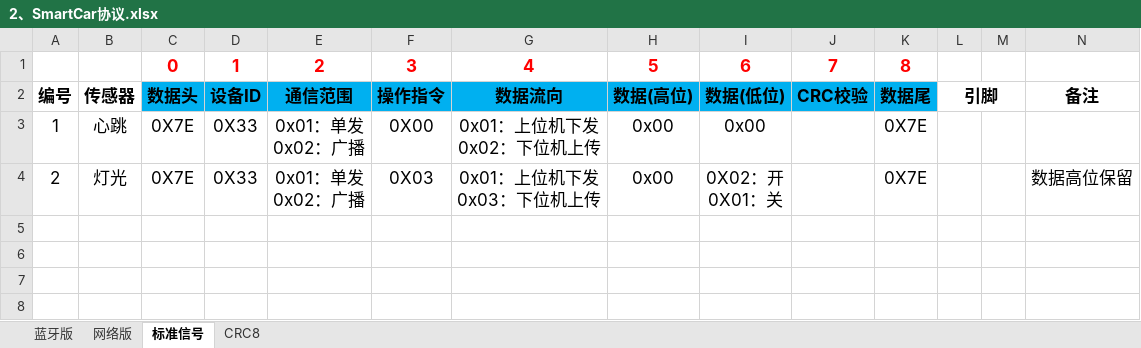
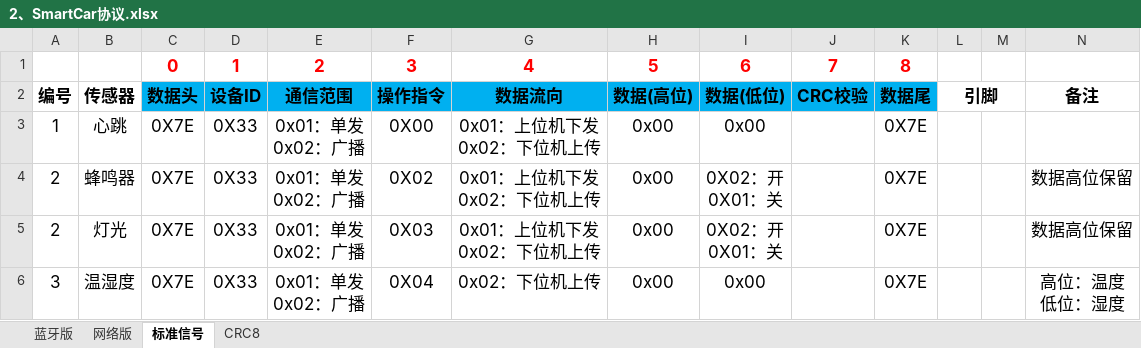
Before and after one commit to 51SmartCar/SmartCarDOC, an Excel workbook: 2、SmartCar协议.xlsx, sheet 标准信号, drawn as a sheet; values as stored, in another font and other column widths than the file's, no borders; addresses are those after the commit; ↵ is a line break in a cell; the diff names each change by its address in the sheet, - before the commit and + after, or states it on an @@ line.

```diff
--- a/2、SmartCar协议.xlsx (sheet 标准信号)
+++ b/2、SmartCar协议.xlsx (sheet 标准信号)
+row 4: 2 | 蜂鸣器 | 0X7E | 0X33 | 0x01：单发 ↵ 0x02：广播 | 0X02 | 0x01：上位机下发 ↵ 0x02：下位机上传 | 0x00 | 0X02：开 ↵ 0X01：关 |  | 0X7E |  |  | 数据高位保留
-G5: 0x01：上位机下发 ↵ 0x03：下位机上传
+G5: 0x01：上位机下发 ↵ 0x02：下位机上传
+row 6: 3 | 温湿度 | 0X7E | 0X33 | 0x01：单发 ↵ 0x02：广播 | 0X04 | 0x02：下位机上传 | 0x00 | 0x00 |  | 0X7E |  |  | 高位：温度 ↵ 低位：湿度
```
Also changed, not shown: 1 other file.
